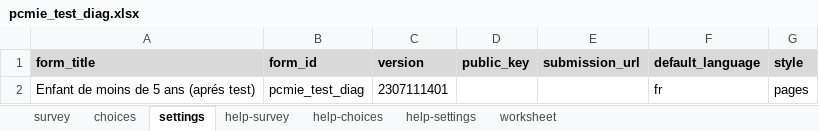
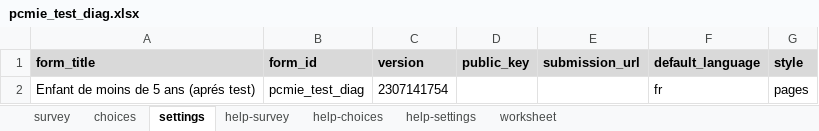
Before and after one commit to SwissTPH/cdss_tchad, an Excel workbook: forms/app/pcmie_test_diag.xlsx, sheet settings, drawn as a sheet; values as stored, in another font and other column widths than the file's, no borders; the diff names each change by its address in the sheet, - before the commit and + after, or states it on an @@ line.

```diff
--- a/forms/app/pcmie_test_diag.xlsx (sheet settings)
+++ b/forms/app/pcmie_test_diag.xlsx (sheet settings)
-C2 (version): 2307111401
+C2 (version): 2307141754
```
Also changed, not shown: sheet survey, forms/app/imci_interogation.xlsx, 29 other files.
